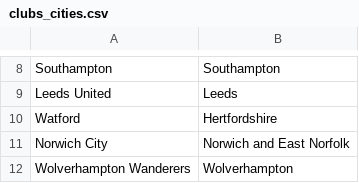
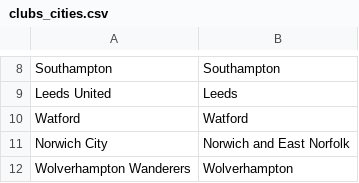
Before and after one commit to Enzo-py/dataviz-project-m1, a CSV file: data/clubs_cities.csv, drawn as a sheet; only a part is shown, gaps mark what is left out.

```diff
--- a/data/clubs_cities.csv
+++ b/data/clubs_cities.csv
@@ -9,3 +9,3 @@ Southampton,Southampton
 Leeds United,Leeds
-Watford,Hertfordshire
+Watford,Watford
 Norwich City,Norwich and East Norfolk
```
Also changed, not shown: data/clubs_logo.csv.
